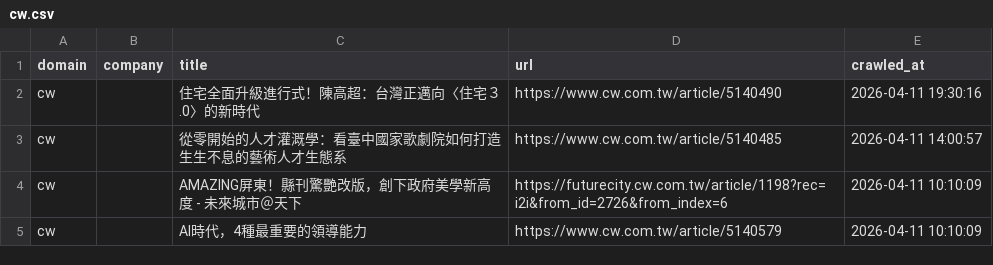
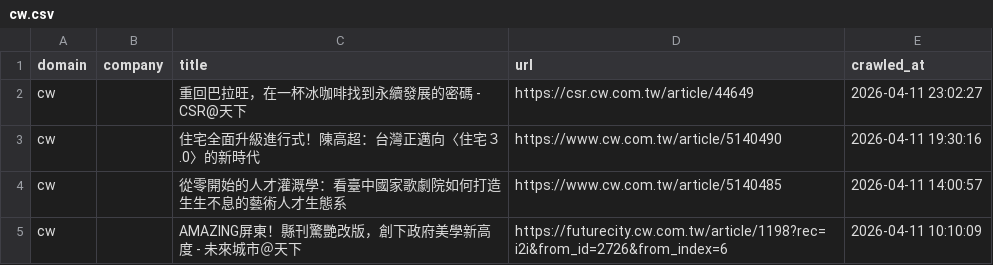
Before and after one commit to levelupup/news_crawler, a CSV file: data/cw.csv, drawn as a sheet; only a part is shown; the shorter side is filled out with more unchanged rows; the diff names each change by its address in the sheet, - before the commit and + after, or states it on an @@ line.

```diff
--- a/data/cw.csv
+++ b/data/cw.csv
+row 2: cw |  | 重回巴拉旺，在一杯冰咖啡找到永續發展的密碼 - CSR@天下 | https://csr.cw.com.tw/article/44649 | 2026-04-11 23:02:27
```
Also changed, not shown: data/cna.csv, data/einnews.csv, 6 other files.
